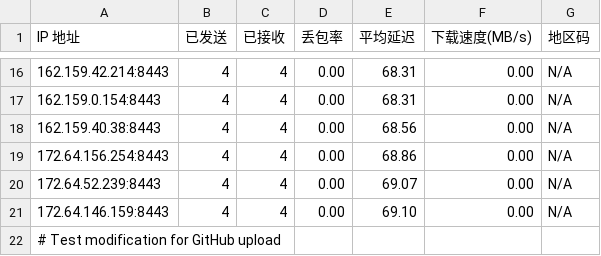
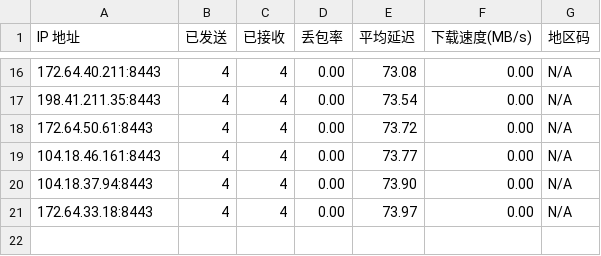
Before and after one commit to genequ/cfst, a CSV file: result.csv, drawn as a sheet; only a part is shown, gaps mark what is left out; the diff covers the shown part only.

```diff
--- a/result.csv
+++ b/result.csv
@@ -16,7 +16,6 @@ IP 地址,已发送,已接收,丢包率,平均延迟,下载速度(MB/s),地区
-162.159.42.214:8443,4,4,0.00,68.31,0.00,N/A
-162.159.0.154:8443,4,4,0.00,68.31,0.00,N/A
-162.159.40.38:8443,4,4,0.00,68.56,0.00,N/A
-172.64.156.254:8443,4,4,0.00,68.86,0.00,N/A
-172.64.52.239:8443,4,4,0.00,69.07,0.00,N/A
-172.64.146.159:8443,4,4,0.00,69.10,0.00,N/A
-# Test modification for GitHub upload
+172.64.40.211:8443,4,4,0.00,73.08,0.00,N/A
+198.41.211.35:8443,4,4,0.00,73.54,0.00,N/A
+172.64.50.61:8443,4,4,0.00,73.72,0.00,N/A
+104.18.46.161:8443,4,4,0.00,73.77,0.00,N/A
+104.18.37.94:8443,4,4,0.00,73.90,0.00,N/A
+172.64.33.18:8443,4,4,0.00,73.97,0.00,N/A
```
Also changed, not shown: 3 added rows, 3 removed rows and 26 edited cells elsewhere in this file, 15 other files.
